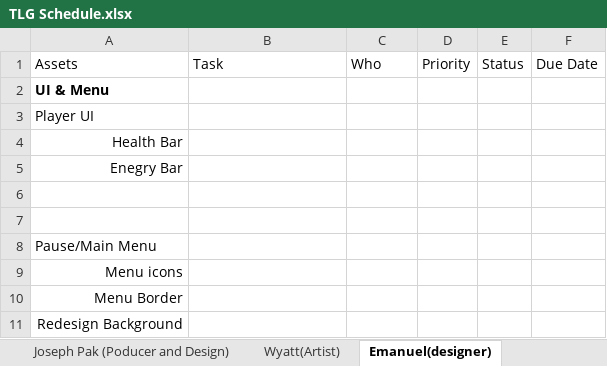
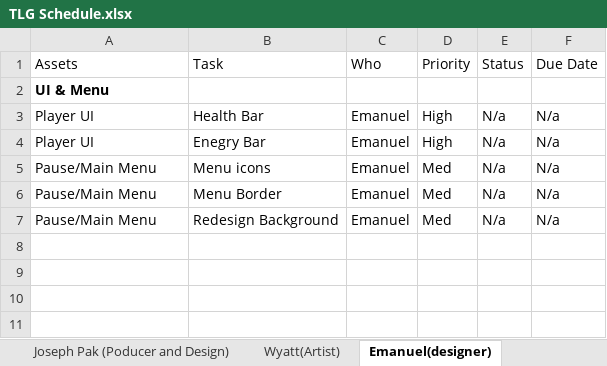
Before and after one commit to Undead-Artyom/Total-Let-Down-Games, an Excel workbook: TLG Schedule.xlsx, sheet Emanuel(designer), drawn as a sheet; values as stored, in another font and other column widths than the file's, no borders; removed rows and columns are numbered as before the commit, all else as after; the diff names each change by its address in the sheet, - before the commit and + after, or states it on an @@ line.

Commit message:
Update TLG Schedule.xlsx

```diff
--- a/TLG Schedule.xlsx (sheet Emanuel(designer))
+++ b/TLG Schedule.xlsx (sheet Emanuel(designer))
-row 3: Player UI
-row 4: Health Bar
-row 5: Enegry Bar
-row 3: (empty)
+row 3: Player UI | Health Bar | Emanuel | High | N/a | N/a
-row 4: (empty)
+row 4: Player UI | Enegry Bar | Emanuel | High | N/a | N/a
-row 8: Pause/Main Menu
-row 9: Menu icons
-row 10: Menu Border
-row 11: Redesign Background
+row 5: Pause/Main Menu | Menu icons | Emanuel | Med | N/a | N/a
+row 6: Pause/Main Menu | Menu Border | Emanuel | Med | N/a | N/a
+row 7: Pause/Main Menu | Redesign Background | Emanuel | Med | N/a | N/a
```
Also changed, not shown: sheet Wyatt(Artist).
